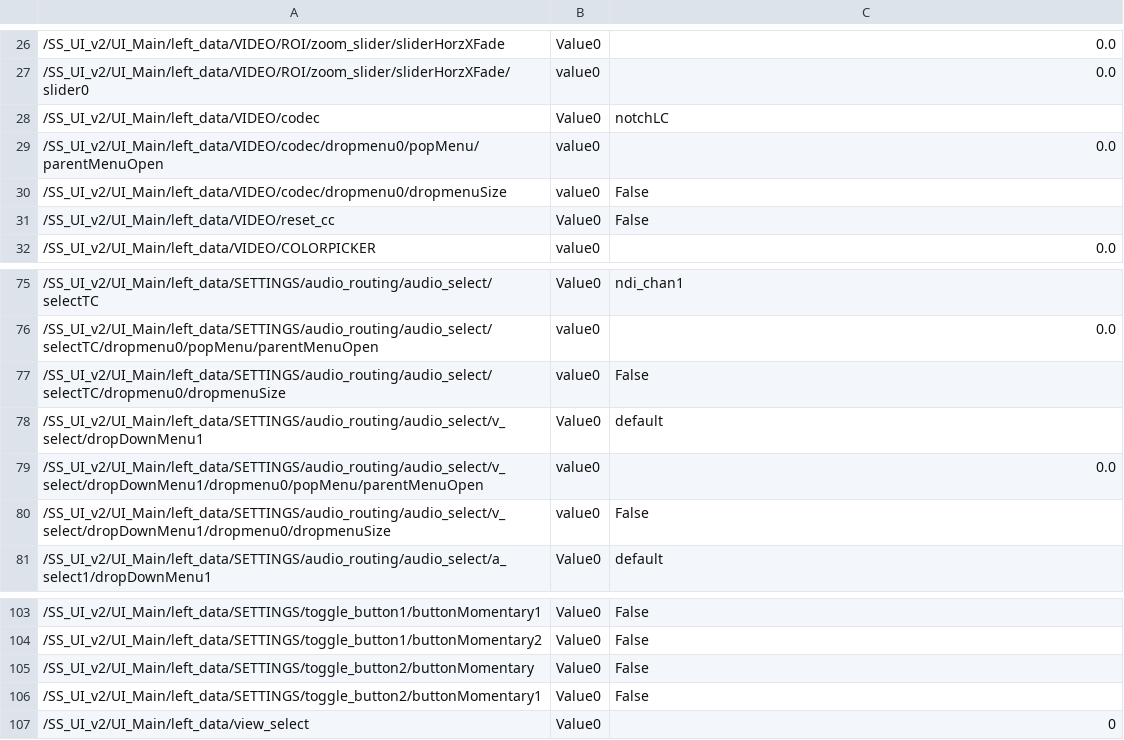
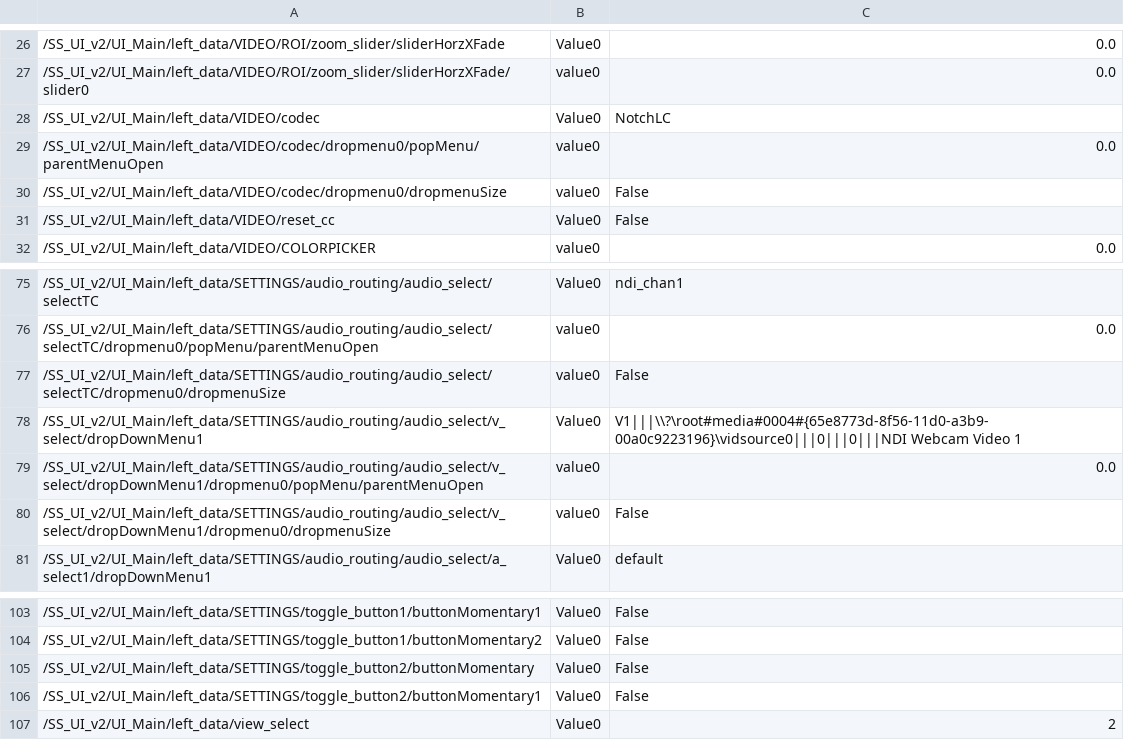
Before and after one commit to fragment-nine/Show-Saver, a CSV file: lib/SS_UI_v2/UI_Main/parameter_save/parameter_table.csv, drawn as a sheet; only a part is shown, gaps mark what is left out.

Commit message:
029 Functional Codec Selector
On Video tab in UI, codec selector is now functional for the 4 movie file outs

```diff
--- a/lib/SS_UI_v2/UI_Main/parameter_save/parameter_table.csv
+++ b/lib/SS_UI_v2/UI_Main/parameter_save/parameter_table.csv
@@ -27,3 +27,3 @@
 "/SS_UI_v2/UI_Main/left_data/VIDEO/ROI/zoom_slider/sliderHorzXFade/slider0","value0","0.0"
-"/SS_UI_v2/UI_Main/left_data/VIDEO/codec","Value0","notchLC"
+"/SS_UI_v2/UI_Main/left_data/VIDEO/codec","Value0","NotchLC"
 "/SS_UI_v2/UI_Main/left_data/VIDEO/codec/dropmenu0/popMenu/parentMenuOpen","value0","0.0"
@@ -77,3 +77,3 @@
 "/SS_UI_v2/UI_Main/left_data/SETTINGS/audio_routing/audio_select/selectTC/dropmenu0/dropmenuSize","value0","False"
-"/SS_UI_v2/UI_Main/left_data/SETTINGS/audio_routing/audio_select/v_select/dropDownMenu1","Value0","default"
+"/SS_UI_v2/UI_Main/left_data/SETTINGS/audio_routing/audio_select/v_select/dropDownMenu1","Value0","V1|||\\?\root#media#0004#{65e8773d-8f56-11d0-a3b9-00a0c9223196}\vidsource0|||0|||0|||NDI Webcam Video 1"
 "/SS_UI_v2/UI_Main/left_data/SETTINGS/audio_routing/audio_select/v_select/dropDownMenu1/dropmenu0/popMenu/parentMenuOpen","value0","0.0"
@@ -106,2 +106,2 @@
 "/SS_UI_v2/UI_Main/left_data/SETTINGS/toggle_button2/buttonMomentary1","Value0","False"
-"/SS_UI_v2/UI_Main/left_data/view_select","Value0","0"
+"/SS_UI_v2/UI_Main/left_data/view_select","Value0","2"
```
Also changed, not shown: 5 other files.
